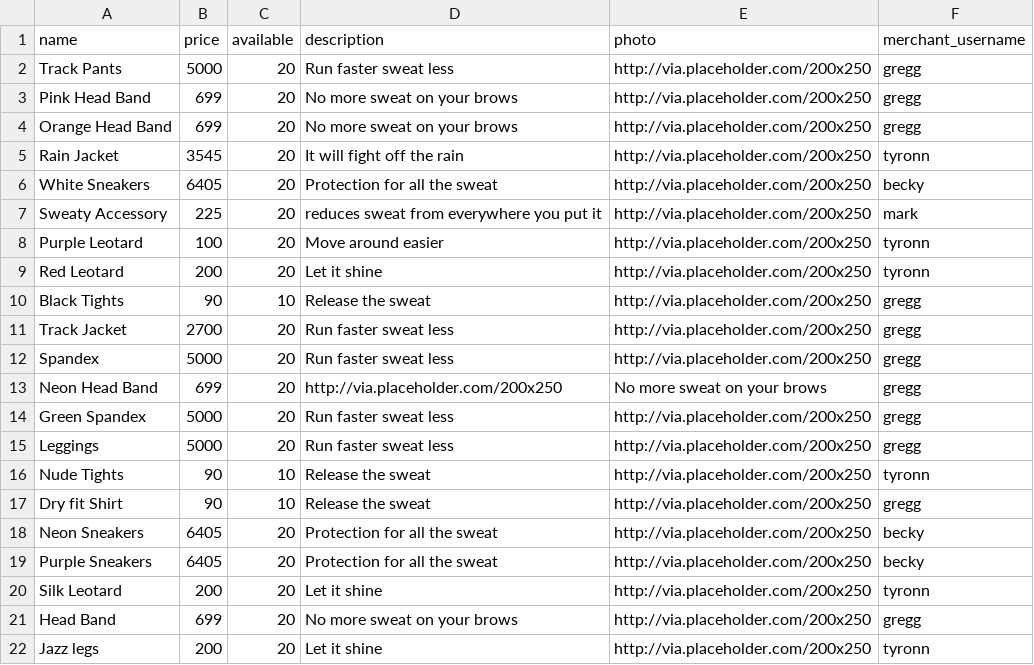
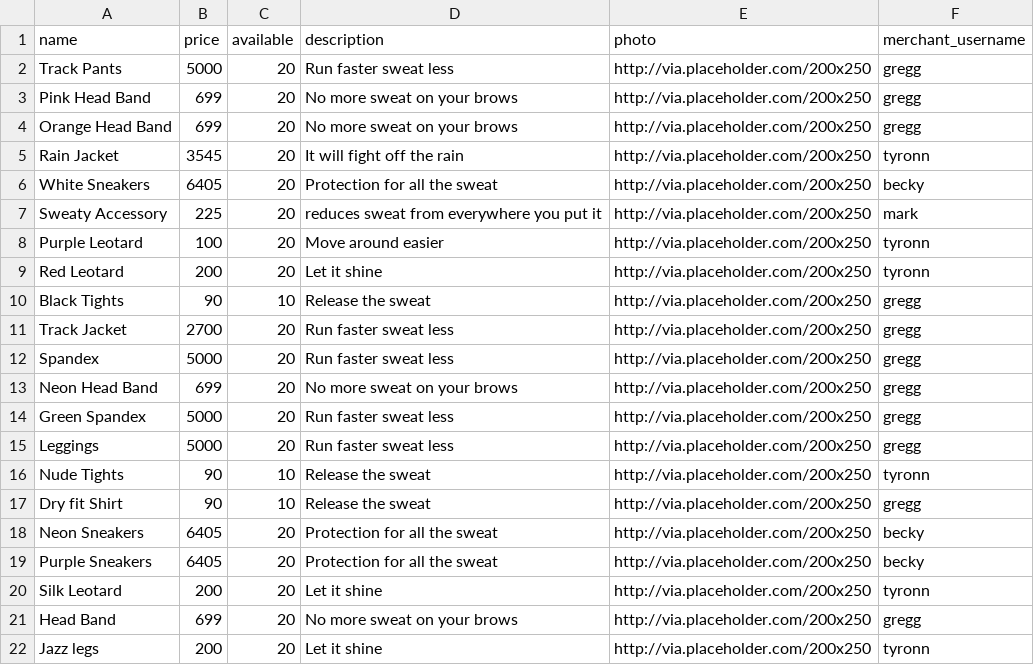
Before and after one commit to samanthaberk/betsy, a CSV file: db/seed_data/products.csv, drawn as a sheet.

Commit message:
Updated photo for neon head band.

```diff
--- a/db/seed_data/products.csv
+++ b/db/seed_data/products.csv
@@ -12,3 +12,3 @@ Track Jacket,2700,20,Run faster sweat less, http://via.placeholder.com/200x250,g
 Spandex,5000,20,Run faster sweat less, http://via.placeholder.com/200x250,gregg
-Neon Head Band,699,20,http://via.placeholder.com/200x250, No more sweat on your brows,gregg
+Neon Head Band,699,20,No more sweat on your brows,http://via.placeholder.com/200x250,gregg
 Green Spandex,5000,20,Run faster sweat less, http://via.placeholder.com/200x250,gregg
```
